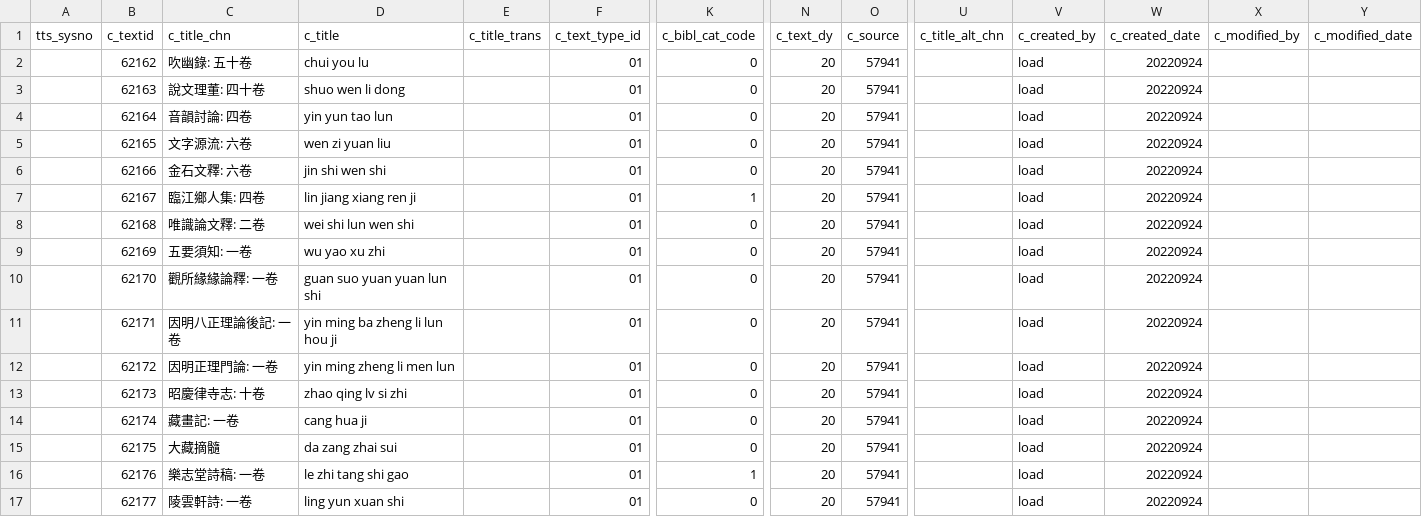
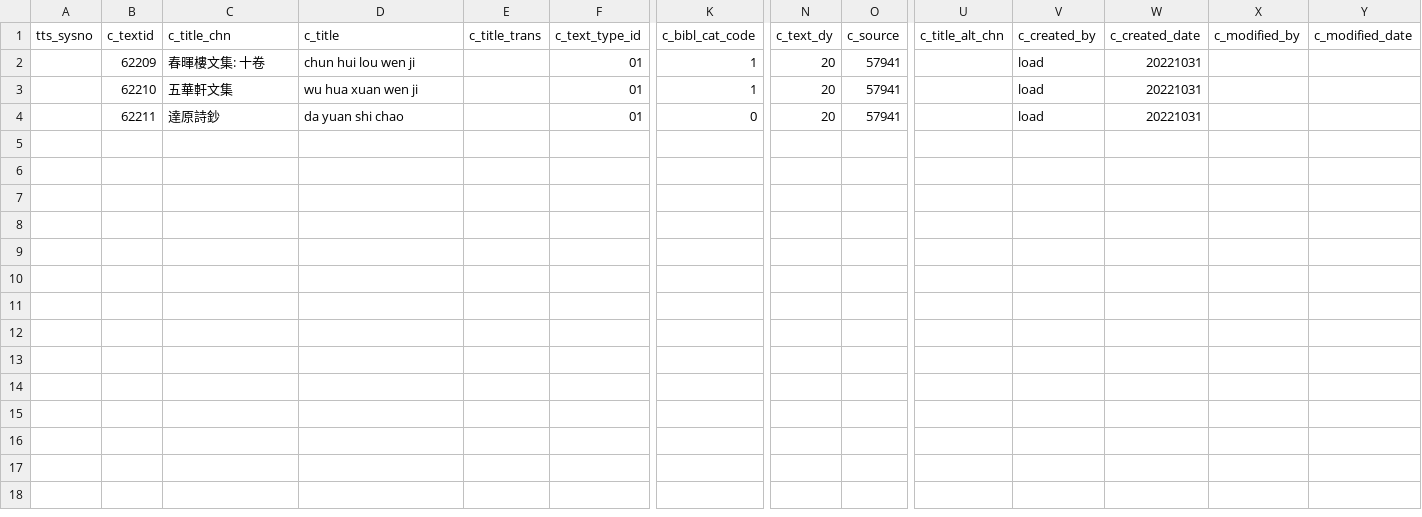
Before and after one commit to cbdb-project/create-new-books-for-cbdb, a CSV file: output.csv, drawn as a sheet; only a part is shown, gaps mark what is left out; removed rows and columns are numbered as before the commit, all else as after; rows hold the shown columns only; the diff names each change by its address in the sheet, - before the commit and + after, or states it on an @@ line.

```diff
--- a/output.csv
+++ b/output.csv
-row 2:  | 62162 | 吹幽錄: 五十卷 | chui you lu |  | 01 | 0 | 20 | 57941 |  | load | 20220924
-row 3:  | 62163 | 說文理董: 四十卷 | shuo wen li dong |  | 01 | 0 | 20 | 57941 |  | load | 20220924
-row 4:  | 62164 | 音韻討論: 四卷 | yin yun tao lun |  | 01 | 0 | 20 | 57941 |  | load | 20220924
-row 5:  | 62165 | 文字源流: 六卷 | wen zi yuan liu |  | 01 | 0 | 20 | 57941 |  | load | 20220924
-row 6:  | 62166 | 金石文釋: 六卷 | jin shi wen shi |  | 01 | 0 | 20 | 57941 |  | load | 20220924
-B2 (c_textid): 62167
+B2 (c_textid): 62209
-C2 (c_title_chn): 臨江鄉人集: 四卷
+C2 (c_title_chn): 春暉樓文集: 十卷
-D2 (c_title): lin jiang xiang ren ji
+D2 (c_title): chun hui lou wen ji
-W2 (c_created_date): 20220924
+W2 (c_created_date): 20221031
-row 8:  | 62168 | 唯識論文釋: 二卷 | wei shi lun wen shi |  | 01 | 0 | 20 | 57941 |  | load | 20220924
-row 9:  | 62169 | 五要須知: 一卷 | wu yao xu zhi |  | 01 | 0 | 20 | 57941 |  | load | 20220924
-row 10:  | 62170 | 觀所緣緣論釋: 一卷 | guan suo yuan yuan lun shi |  | 01 | 0 | 20 | 57941 |  | load | 20220924
-row 11:  | 62171 | 因明八正理論後記: 一卷 | yin ming ba zheng li lun hou ji |  | 01 | 0 | 20 | 57941 |  | load | 20220924
-row 12:  | 62172 | 因明正理門論: 一卷 | yin ming zheng li men lun |  | 01 | 0 | 20 | 57941 |  | load | 20220924
-row 13:  | 62173 | 昭慶律寺志: 十卷 | zhao qing lv si zhi |  | 01 | 0 | 20 | 57941 |  | load | 20220924
-row 14:  | 62174 | 藏畫記: 一卷 | cang hua ji |  | 01 | 0 | 20 | 57941 |  | load | 20220924
-row 15:  | 62175 | 大藏摘髓 | da zang zhai sui |  | 01 | 0 | 20 | 57941 |  | load | 20220924
-B3 (c_textid): 62176
+B3 (c_textid): 62210
-C3 (c_title_chn): 樂志堂詩稿: 一卷
+C3 (c_title_chn): 五華軒文集
-D3 (c_title): le zhi tang shi gao
+D3 (c_title): wu hua xuan wen ji
-W3:W4 (c_created_date): 20220924
+W3:W4 (c_created_date): 20221031
-B4 (c_textid): 62177
+B4 (c_textid): 62211
-C4 (c_title_chn): 陵雲軒詩: 一卷
+C4 (c_title_chn): 達原詩鈔
-D4 (c_title): ling yun xuan shi
+D4 (c_title): da yuan shi chao
```
Also changed, not shown: 2 other files.
